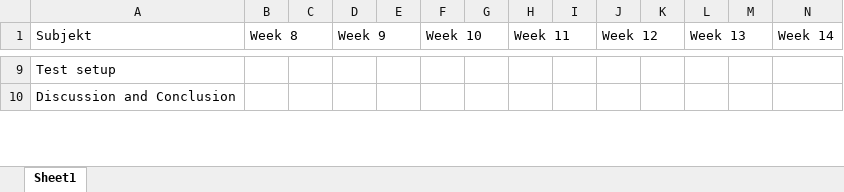
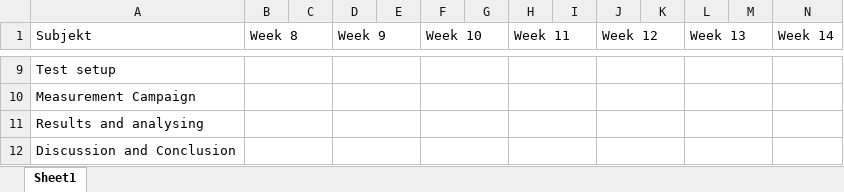
Before and after one commit to tkjj13/P8, an Excel workbook: TT2.xlsx, sheet Sheet1, drawn as a sheet; only a part is shown, gaps mark what is left out; values as stored, in another font and other column widths than the file's, no cell formats; addresses are those after the commit; rows hold the shown columns only; the diff covers the shown part only; the diff names each change by its address in the sheet, - before the commit and + after, or states it on an @@ line.

```diff
--- a/TT2.xlsx (sheet Sheet1)
+++ b/TT2.xlsx (sheet Sheet1)
+B9:C9 merged
+D9:E9 merged
+F9:G9 merged
+H9:I9 merged
+J9:K9 merged
+L9:M9 merged
+N9:O9 merged
+row 10: Measurement Campaign
+row 11: Results and analysing
+B12:C12 merged
+D12:E12 merged
+F12:G12 merged
+H12:I12 merged
+J12:K12 merged
+L12:M12 merged
+N12:O12 merged
```
Also changed, not shown: merged cells elsewhere in this sheet, cell formats.
